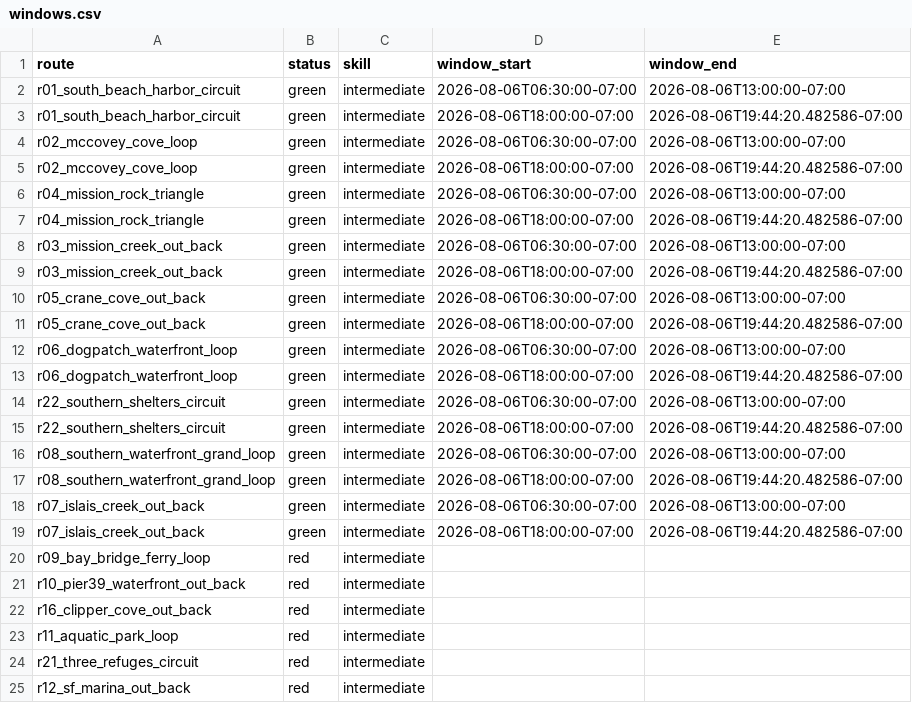
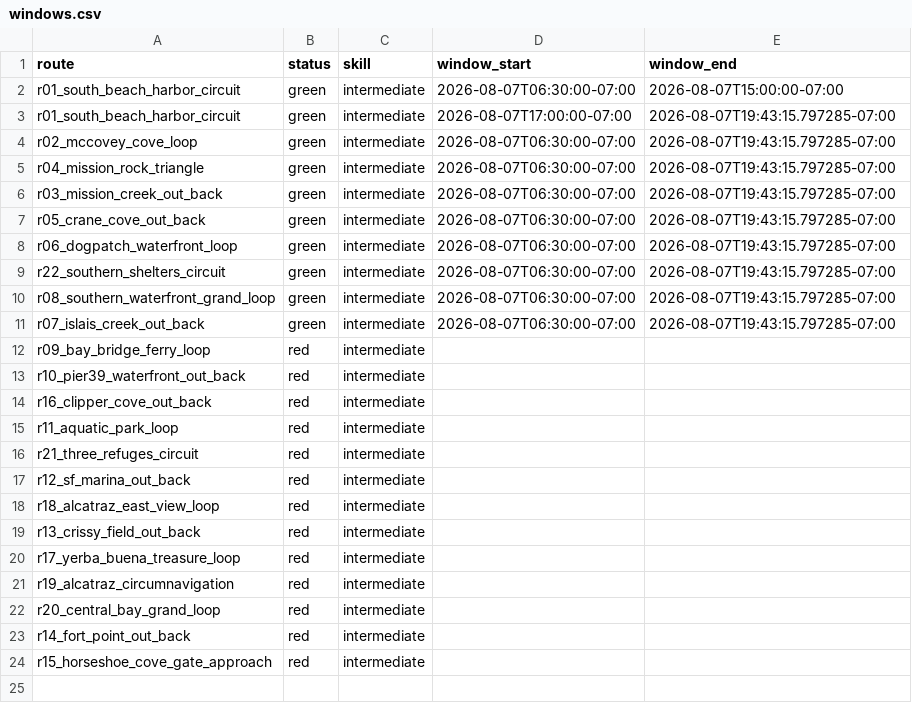
Before and after one commit to SpinOutYachtClub/spinout-fair-ride, a CSV file: docs/windows.csv, drawn as a sheet; only a part is shown; the shorter side is filled out with more unchanged rows.

```diff
--- a/docs/windows.csv
+++ b/docs/windows.csv
@@ -1,20 +1,12 @@
 route,status,skill,window_start,window_end
-r01_south_beach_harbor_circuit,green,intermediate,2026-08-06T06:30:00-07:00,2026-08-06T13:00:00-07:00
-r01_south_beach_harbor_circuit,green,intermediate,2026-08-06T18:00:00-07:00,2026-08-06T19:44:20.482586-07:00
-r02_mccovey_cove_loop,green,intermediate,2026-08-06T06:30:00-07:00,2026-08-06T13:00:00-07:00
-r02_mccovey_cove_loop,green,intermediate,2026-08-06T18:00:00-07:00,2026-08-06T19:44:20.482586-07:00
-r04_mission_rock_triangle,green,intermediate,2026-08-06T06:30:00-07:00,2026-08-06T13:00:00-07:00
-r04_mission_rock_triangle,green,intermediate,2026-08-06T18:00:00-07:00,2026-08-06T19:44:20.482586-07:00
-r03_mission_creek_out_back,green,intermediate,2026-08-06T06:30:00-07:00,2026-08-06T13:00:00-07:00
-r03_mission_creek_out_back,green,intermediate,2026-08-06T18:00:00-07:00,2026-08-06T19:44:20.482586-07:00
-r05_crane_cove_out_back,green,intermediate,2026-08-06T06:30:00-07:00,2026-08-06T13:00:00-07:00
-r05_crane_cove_out_back,green,intermediate,2026-08-06T18:00:00-07:00,2026-08-06T19:44:20.482586-07:00
-r06_dogpatch_waterfront_loop,green,intermediate,2026-08-06T06:30:00-07:00,2026-08-06T13:00:00-07:00
-r06_dogpatch_waterfront_loop,green,intermediate,2026-08-06T18:00:00-07:00,2026-08-06T19:44:20.482586-07:00
-r22_southern_shelters_circuit,green,intermediate,2026-08-06T06:30:00-07:00,2026-08-06T13:00:00-07:00
-r22_southern_shelters_circuit,green,intermediate,2026-08-06T18:00:00-07:00,2026-08-06T19:44:20.482586-07:00
-r08_southern_waterfront_grand_loop,green,intermediate,2026-08-06T06:30:00-07:00,2026-08-06T13:00:00-07:00
-r08_southern_waterfront_grand_loop,green,intermediate,2026-08-06T18:00:00-07:00,2026-08-06T19:44:20.482586-07:00
-r07_islais_creek_out_back,green,intermediate,2026-08-06T06:30:00-07:00,2026-08-06T13:00:00-07:00
-r07_islais_creek_out_back,green,intermediate,2026-08-06T18:00:00-07:00,2026-08-06T19:44:20.482586-07:00
+r01_south_beach_harbor_circuit,green,intermediate,2026-08-07T06:30:00-07:00,2026-08-07T15:00:00-07:00
+r01_south_beach_harbor_circuit,green,intermediate,2026-08-07T17:00:00-07:00,2026-08-07T19:43:15.797285-07:00
+r02_mccovey_cove_loop,green,intermediate,2026-08-07T06:30:00-07:00,2026-08-07T19:43:15.797285-07:00
+r04_mission_rock_triangle,green,intermediate,2026-08-07T06:30:00-07:00,2026-08-07T19:43:15.797285-07:00
+r03_mission_creek_out_back,green,intermediate,2026-08-07T06:30:00-07:00,2026-08-07T19:43:15.797285-07:00
+r05_crane_cove_out_back,green,intermediate,2026-08-07T06:30:00-07:00,2026-08-07T19:43:15.797285-07:00
+r06_dogpatch_waterfront_loop,green,intermediate,2026-08-07T06:30:00-07:00,2026-08-07T19:43:15.797285-07:00
+r22_southern_shelters_circuit,green,intermediate,2026-08-07T06:30:00-07:00,2026-08-07T19:43:15.797285-07:00
+r08_southern_waterfront_grand_loop,green,intermediate,2026-08-07T06:30:00-07:00,2026-08-07T19:43:15.797285-07:00
+r07_islais_creek_out_back,green,intermediate,2026-08-07T06:30:00-07:00,2026-08-07T19:43:15.797285-07:00
 r09_bay_bridge_ferry_loop,red,intermediate,,
```
Also changed, not shown: 1 other file.
